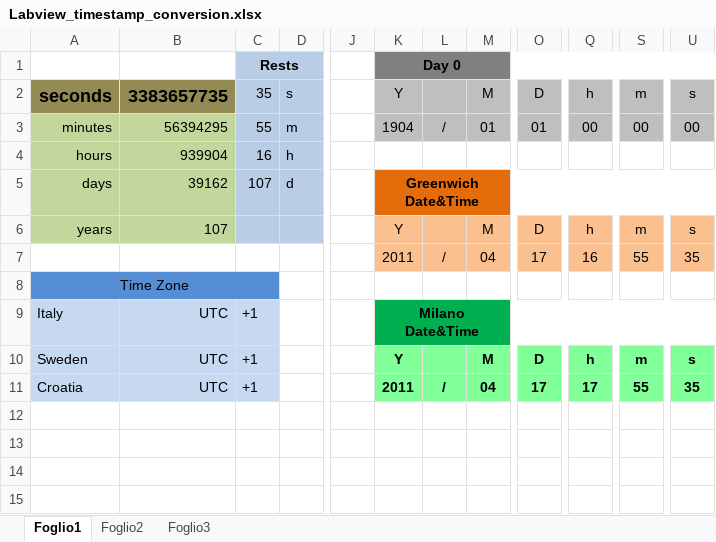
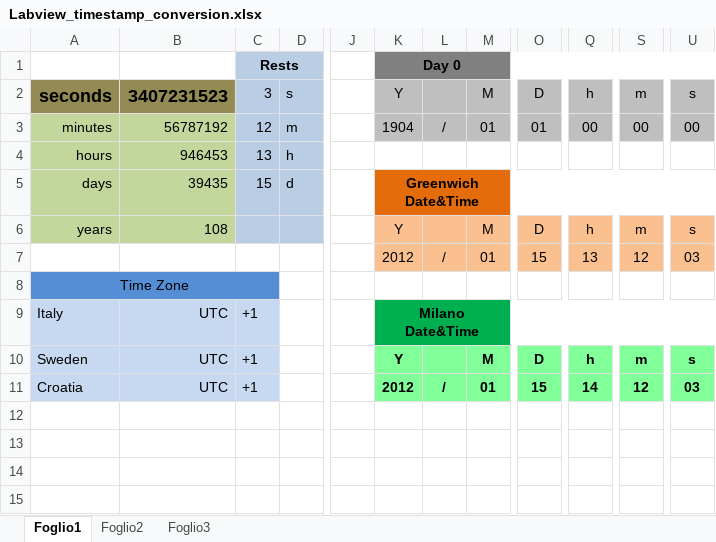
Before and after one commit to andrea-bottoli/DSD, an Excel workbook: Data Sources/Labview_timestamp_conversion.xlsx, sheet Foglio1, drawn as a sheet; only a part is shown, gaps mark what is left out; values as stored, in another font and other column widths than the file's, no borders; charts and pictures not drawn; the diff names each change by its address in the sheet, - before the commit and + after, or states it on an @@ line.

```diff
--- a/Data Sources/Labview_timestamp_conversion.xlsx (sheet Foglio1)
+++ b/Data Sources/Labview_timestamp_conversion.xlsx (sheet Foglio1)
-B2: 3383657735
+B2: 3407231523
-C2: 35
+C2: 3
-B3: 56394295
+B3: 56787192
-C3: 55
+C3: 12
-B4: 939904
+B4: 946453
-C4: 16
+C4: 13
-B5: 39162
+B5: 39435
-C5: 107
+C5: 15
-B6: 107
+B6: 108
-K7: 2011
+K7: 2012
-M7: 04
+M7: 01
-O7: 17
+O7: 15
-Q7: 16
+Q7: 13
-S7: 55
+S7: 12
-U7: 35
+U7: 03
-K11: 2011
+K11: 2012
-M11: 04
+M11: 01
-O11: 17
+O11: 15
-Q11: 17
+Q11: 14
-S11: 55
+S11: 12
-U11: 35
+U11: 03
```
Also changed, not shown: charts or pictures, 1 other file.
